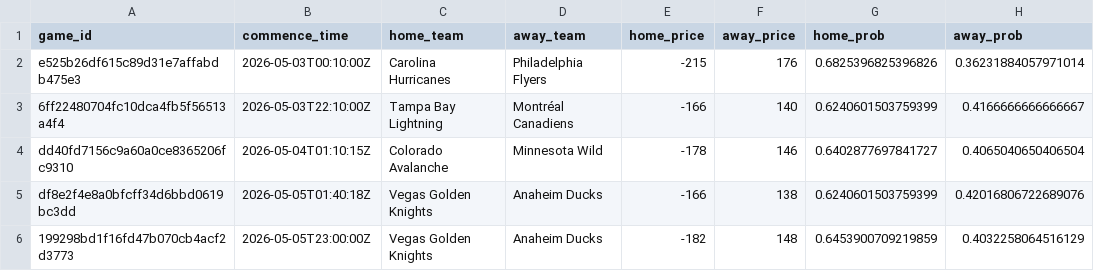
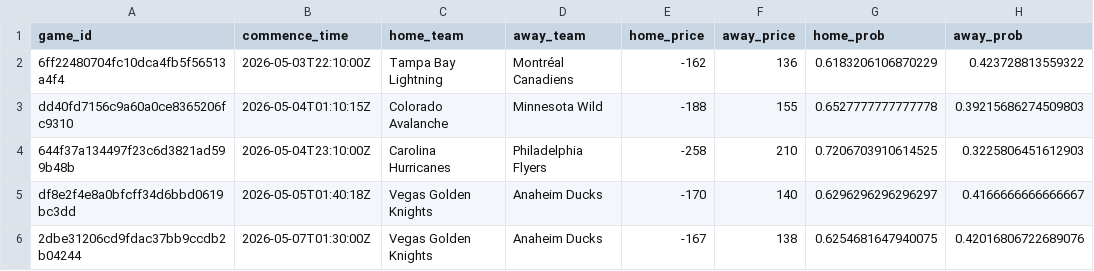
Before and after one commit to jonmccurdy/nhl_odds_moneypuck, a CSV file: data/games_today.csv, drawn as a sheet.

```diff
--- a/data/games_today.csv
+++ b/data/games_today.csv
@@ -1,6 +1,6 @@
 game_id,commence_time,home_team,away_team,home_price,away_price,home_prob,away_prob
-e525b26df615c89d31e7affabdb475e3,2026-05-03T00:10:00Z,Carolina Hurricanes,Philadelphia Flyers,-215,176,0.6825396825396826,0.36231884057971014
-6ff22480704fc10dca4fb5f56513a4f4,2026-05-03T22:10:00Z,Tampa Bay Lightning,Montréal Canadiens,-166,140,0.6240601503759399,0.4166666666666667
-dd40fd7156c9a60a0ce8365206fc9310,2026-05-04T01:10:15Z,Colorado Avalanche,Minnesota Wild,-178,146,0.6402877697841727,0.4065040650406504
-df8e2f4e8a0bfcff34d6bbd0619bc3dd,2026-05-05T01:40:18Z,Vegas Golden Knights,Anaheim Ducks,-166,138,0.6240601503759399,0.42016806722689076
-199298bd1f16fd47b070cb4acf2d3773,2026-05-05T23:00:00Z,Vegas Golden Knights,Anaheim Ducks,-182,148,0.6453900709219859,0.4032258064516129
+6ff22480704fc10dca4fb5f56513a4f4,2026-05-03T22:10:00Z,Tampa Bay Lightning,Montréal Canadiens,-162,136,0.6183206106870229,0.423728813559322
+dd40fd7156c9a60a0ce8365206fc9310,2026-05-04T01:10:15Z,Colorado Avalanche,Minnesota Wild,-188,155,0.6527777777777778,0.39215686274509803
+644f37a134497f23c6d3821ad599b48b,2026-05-04T23:10:00Z,Carolina Hurricanes,Philadelphia Flyers,-258,210,0.7206703910614525,0.3225806451612903
+df8e2f4e8a0bfcff34d6bbd0619bc3dd,2026-05-05T01:40:18Z,Vegas Golden Knights,Anaheim Ducks,-170,140,0.6296296296296297,0.4166666666666667
+2dbe31206cd9fdac37bb9ccdb2b04244,2026-05-07T01:30:00Z,Vegas Golden Knights,Anaheim Ducks,-167,138,0.6254681647940075,0.42016806722689076
```
Also changed, not shown: 1 other file.
